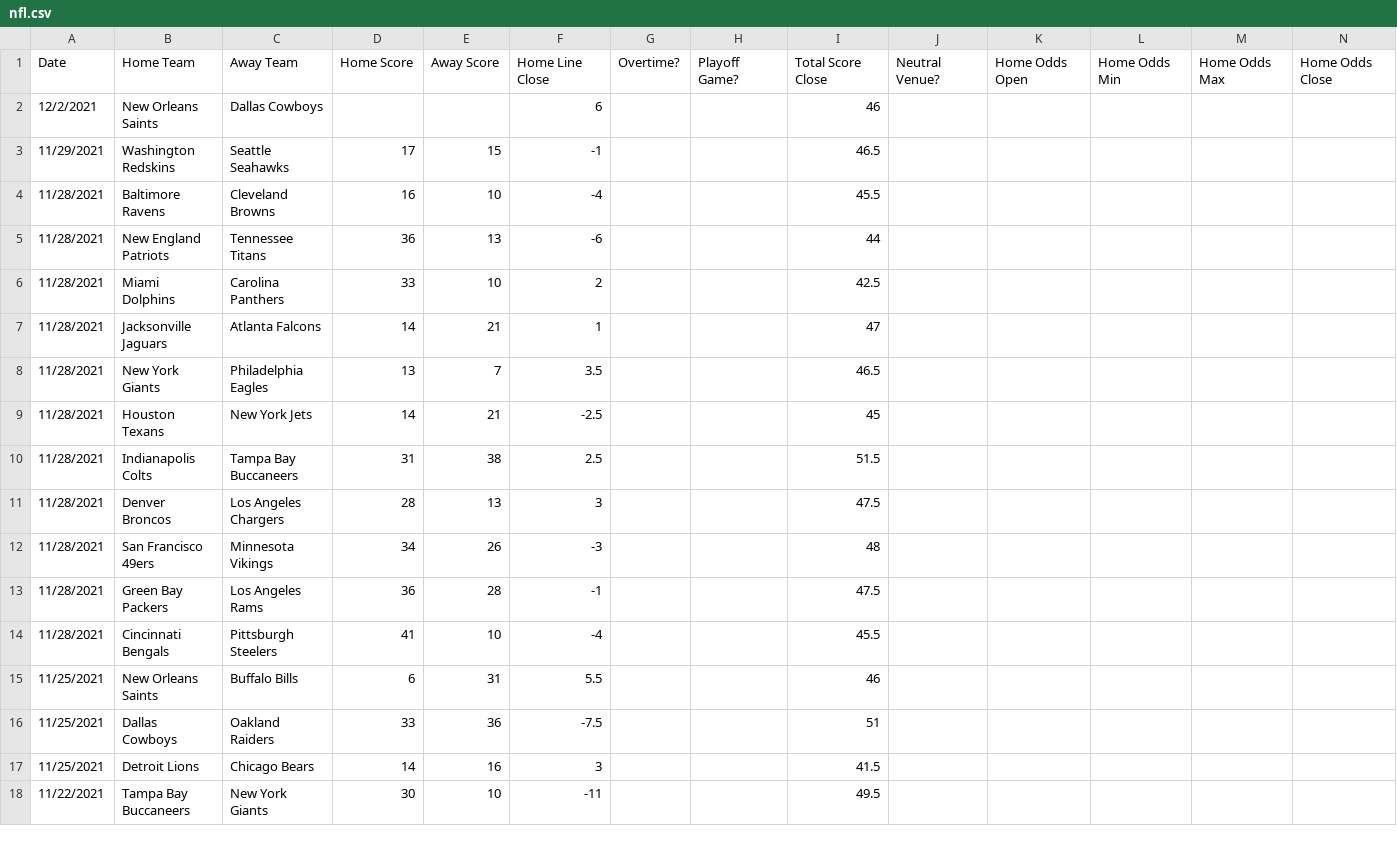
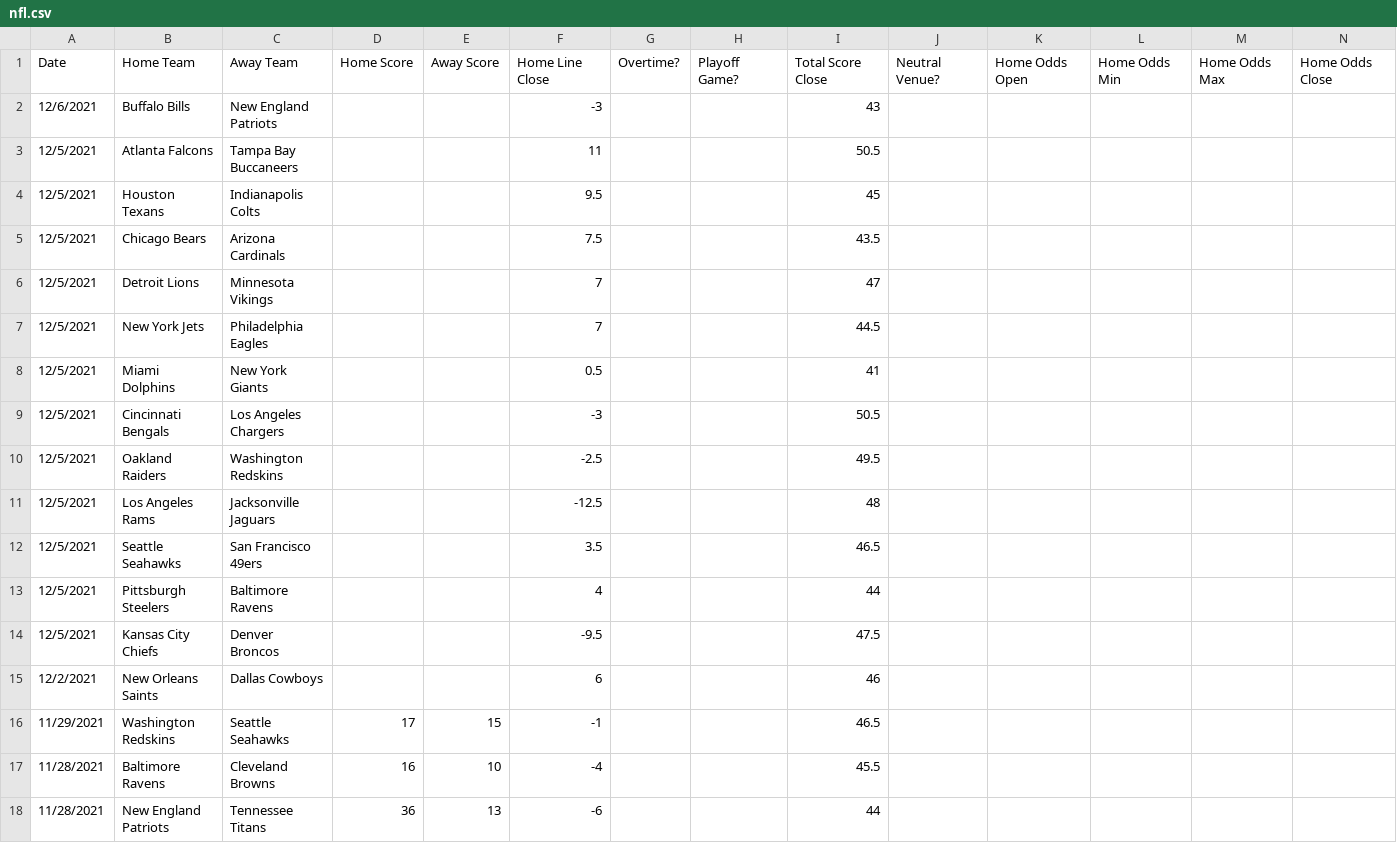
Before and after one commit to JoshKimmelman/Minesweeper, a CSV file: nfl.csv, drawn as a sheet; only a part is shown; the shorter side is filled out with more unchanged rows; rows hold the shown columns only; the diff names each change by its address in the sheet, - before the commit and + after, or states it on an @@ line.

```diff
--- a/nfl.csv
+++ b/nfl.csv
+row 2: 12/6/2021 | Buffalo Bills | New England Patriots |  |  | -3 |  |  | 43
+row 3: 12/5/2021 | Atlanta Falcons | Tampa Bay Buccaneers |  |  | 11 |  |  | 50.5
+row 4: 12/5/2021 | Houston Texans | Indianapolis Colts |  |  | 9.5 |  |  | 45
+row 5: 12/5/2021 | Chicago Bears | Arizona Cardinals |  |  | 7.5 |  |  | 43.5
+row 6: 12/5/2021 | Detroit Lions | Minnesota Vikings |  |  | 7 |  |  | 47
+row 7: 12/5/2021 | New York Jets | Philadelphia Eagles |  |  | 7 |  |  | 44.5
+row 8: 12/5/2021 | Miami Dolphins | New York Giants |  |  | 0.5 |  |  | 41
+row 9: 12/5/2021 | Cincinnati Bengals | Los Angeles Chargers |  |  | -3 |  |  | 50.5
+row 10: 12/5/2021 | Oakland Raiders | Washington Redskins |  |  | -2.5 |  |  | 49.5
+row 11: 12/5/2021 | Los Angeles Rams | Jacksonville Jaguars |  |  | -12.5 |  |  | 48
+row 12: 12/5/2021 | Seattle Seahawks | San Francisco 49ers |  |  | 3.5 |  |  | 46.5
+row 13: 12/5/2021 | Pittsburgh Steelers | Baltimore Ravens |  |  | 4 |  |  | 44
+row 14: 12/5/2021 | Kansas City Chiefs | Denver Broncos |  |  | -9.5 |  |  | 47.5
```
Also changed, not shown: 1 other file.
